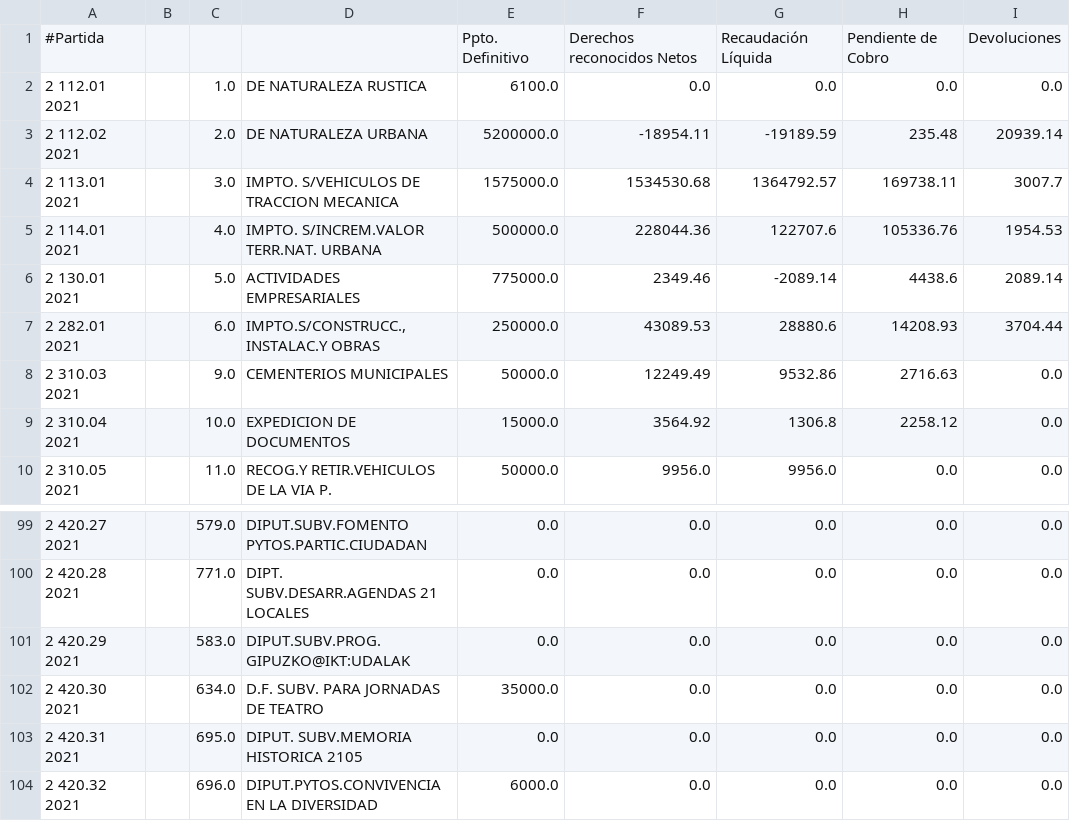
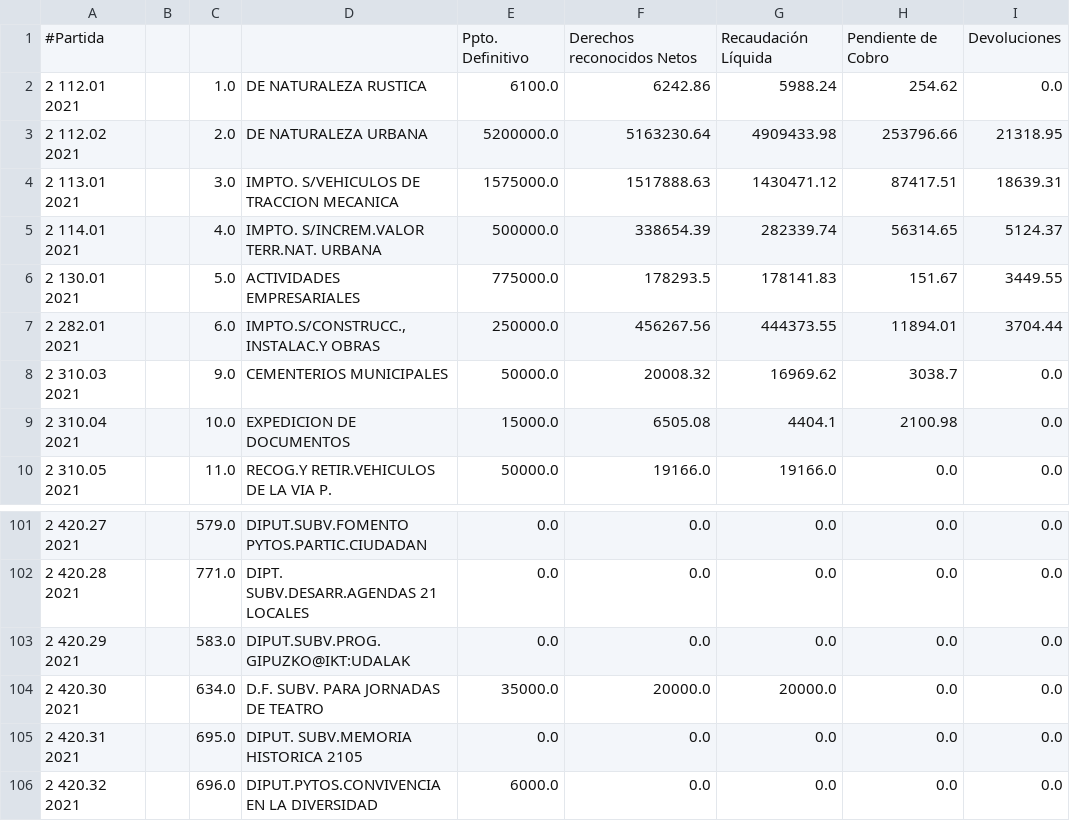
Before and after one commit to civio/presupuesto-eibar, a CSV file: data/es/municipio/2021/ejecucion_ingresos.csv, drawn as a sheet; only a part is shown, gaps mark what is left out; the diff covers the shown part only.

```diff
--- a/data/es/municipio/2021/ejecucion_ingresos.csv
+++ b/data/es/municipio/2021/ejecucion_ingresos.csv
@@ -1,10 +1,10 @@
 #Partida,,,,Ppto. Definitivo,Derechos reconocidos Netos,Recaudación Líquida,Pendiente de Cobro,Devoluciones
-2 112.01 2021,,1.0,DE NATURALEZA RUSTICA,6100.0,0.0,0.0,0.0,0.0
-2 112.02 2021,,2.0,DE NATURALEZA URBANA,5200000.0,-18954.11,-19189.59,235.48,20939.14
-2 113.01 2021,,3.0,IMPTO. S/VEHICULOS DE TRACCION MECANICA,1575000.0,1534530.68,1364792.57,169738.11,3007.7
-2 114.01 2021,,4.0,IMPTO. S/INCREM.VALOR TERR.NAT. URBANA,500000.0,228044.36,122707.6,105336.76,1954.53
-2 130.01 2021,,5.0,ACTIVIDADES EMPRESARIALES,775000.0,2349.46,-2089.14,4438.6,2089.14
-2 282.01 2021,,6.0,"IMPTO.S/CONSTRUCC., INSTALAC.Y OBRAS",250000.0,43089.53,28880.6,14208.93,3704.44
-2 310.03 2021,,9.0,CEMENTERIOS MUNICIPALES,50000.0,12249.49,9532.86,2716.63,0.0
-2 310.04 2021,,10.0,EXPEDICION DE DOCUMENTOS,15000.0,3564.92,1306.8,2258.12,0.0
-2 310.05 2021,,11.0,RECOG.Y RETIR.VEHICULOS DE LA VIA P.,50000.0,9956.0,9956.0,0.0,0.0
+2 112.01 2021,,1.0,DE NATURALEZA RUSTICA,6100.0,6242.86,5988.24,254.62,0.0
+2 112.02 2021,,2.0,DE NATURALEZA URBANA,5200000.0,5163230.64,4909433.98,253796.66,21318.95
+2 113.01 2021,,3.0,IMPTO. S/VEHICULOS DE TRACCION MECANICA,1575000.0,1517888.63,1430471.12,87417.51,18639.31
+2 114.01 2021,,4.0,IMPTO. S/INCREM.VALOR TERR.NAT. URBANA,500000.0,338654.39,282339.74,56314.65,5124.37
+2 130.01 2021,,5.0,ACTIVIDADES EMPRESARIALES,775000.0,178293.5,178141.83,151.67,3449.55
+2 282.01 2021,,6.0,"IMPTO.S/CONSTRUCC., INSTALAC.Y OBRAS",250000.0,456267.56,444373.55,11894.01,3704.44
+2 310.03 2021,,9.0,CEMENTERIOS MUNICIPALES,50000.0,20008.32,16969.62,3038.7,0.0
+2 310.04 2021,,10.0,EXPEDICION DE DOCUMENTOS,15000.0,6505.08,4404.1,2100.98,0.0
+2 310.05 2021,,11.0,RECOG.Y RETIR.VEHICULOS DE LA VIA P.,50000.0,19166.0,19166.0,0.0,0.0
@@ -101,3 +103,3 @@
 2 420.29 2021,,583.0,DIPUT.SUBV.PROG.GIPUZKO@IKT:UDALAK,0.0,0.0,0.0,0.0,0.0
-2 420.30 2021,,634.0,D.F. SUBV. PARA JORNADAS DE TEATRO,35000.0,0.0,0.0,0.0,0.0
+2 420.30 2021,,634.0,D.F. SUBV. PARA JORNADAS DE TEATRO,35000.0,20000.0,20000.0,0.0,0.0
 2 420.31 2021,,695.0,DIPUT. SUBV.MEMORIA HISTORICA 2105,0.0,0.0,0.0,0.0,0.0
```
Also changed, not shown: 2 added rows and 123 edited cells elsewhere in this file, data/es/municipio/2021/ejecucion_gastos.csv, data/eu/municipio/2021/ejecucion_gastos.csv, 7 other files.
